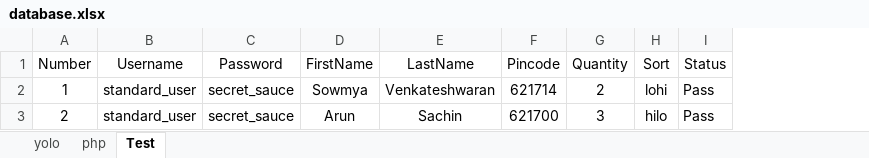
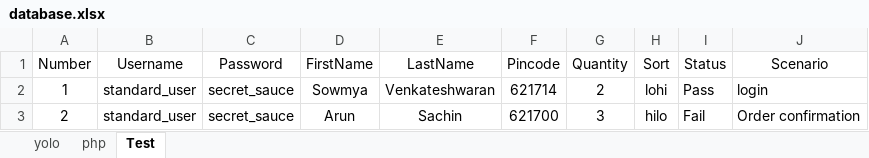
Before and after one commit to AroonSachin/Sucide_Squad_Automation_Repo, an Excel workbook: src/main/java/resources/excelsheet/database.xlsx, sheet Test, drawn as a sheet; values as stored, in another font and other column widths than the file's, no borders; the diff names each change by its address in the sheet, - before the commit and + after, or states it on an @@ line.

```diff
--- a/src/main/java/resources/excelsheet/database.xlsx (sheet Test)
+++ b/src/main/java/resources/excelsheet/database.xlsx (sheet Test)
+column J (Scenario), rows 2-3: login | Order confirmation
-I3 (Status): Pass
+I3 (Status): Fail
```
Also changed, not shown: 1 other file.
